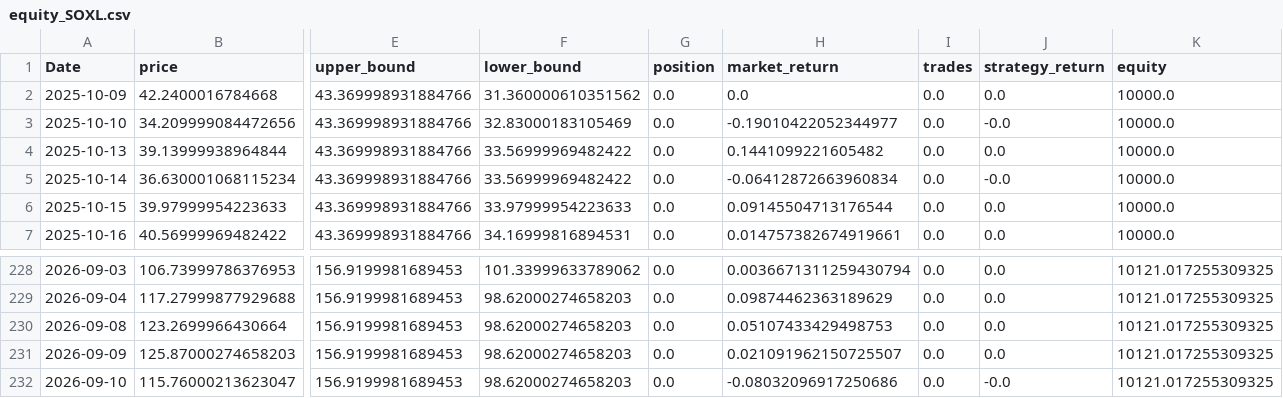
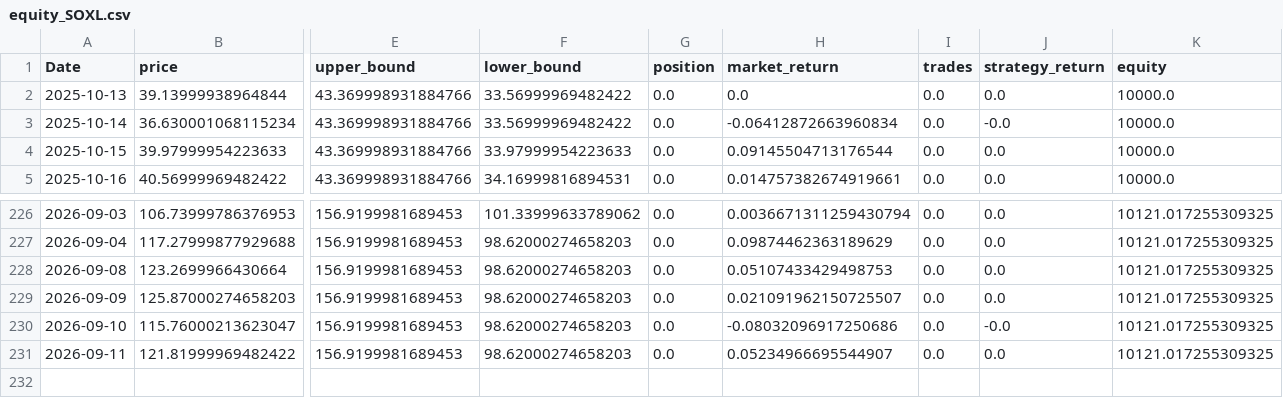
Before and after one commit to xyou860918-create/quant-backtest, a CSV file: paper_trading/logs/paper_trading/equity_SOXL.csv, drawn as a sheet; only a part is shown, gaps mark what is left out; removed rows and columns are numbered as before the commit, all else as after; rows hold the shown columns only; the diff names each change by its address in the sheet, - before the commit and + after, or states it on an @@ line.

```diff
--- a/paper_trading/logs/paper_trading/equity_SOXL.csv
+++ b/paper_trading/logs/paper_trading/equity_SOXL.csv
-row 2: 2025-10-09 | 42.2400016784668 | 43.369998931884766 | 31.360000610351562 | 0.0 | 0.0 | 0.0 | 0.0 | 10000.0
-row 3: 2025-10-10 | 34.209999084472656 | 43.369998931884766 | 32.83000183105469 | 0.0 | -0.19010422052344977 | 0.0 | -0.0 | 10000.0
-H2 (market_return): 0.1441099221605482
+H2 (market_return): 0.0
+row 231: 2026-09-11 | 121.81999969482422 | 156.9199981689453 | 98.62000274658203 | 0.0 | 0.05234966695544907 | 0.0 | 0.0 | 10121.017255309325
```
Also changed, not shown: paper_trading/logs/paper_trading/equity_TQQQ.csv, paper_trading/logs/paper_trading/equity_TSLL.csv.
